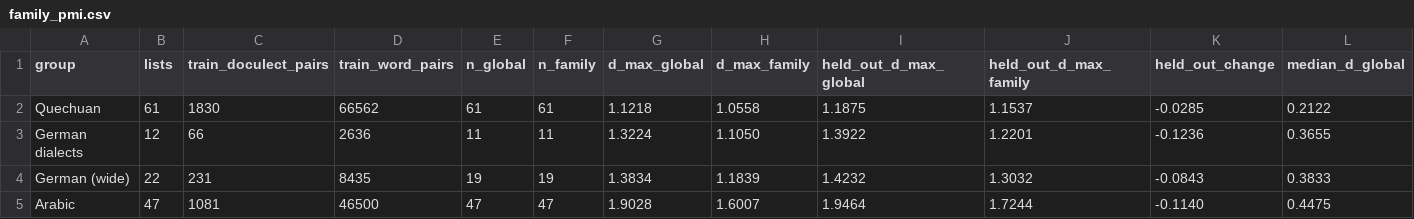
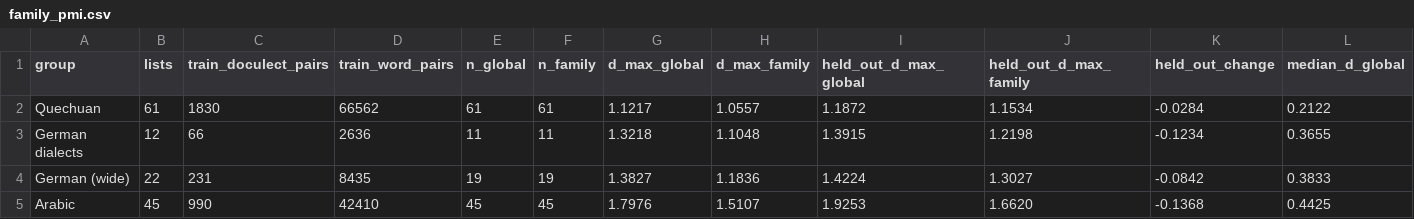
Before and after one commit to iwsfutcmd/lingustic-diversity, a CSV file: results/family_pmi.csv, drawn as a sheet; only a part is shown; the diff covers the shown part only; the diff names each change by its address in the sheet, - before the commit and + after, or states it on an @@ line.

```diff
--- a/results/family_pmi.csv
+++ b/results/family_pmi.csv
-G2 (d_max_global): 1.1218
+G2 (d_max_global): 1.1217
-H2 (d_max_family): 1.0558
+H2 (d_max_family): 1.0557
-I2 (held_out_d_max_global): 1.1875
+I2 (held_out_d_max_global): 1.1872
-J2 (held_out_d_max_family): 1.1537
+J2 (held_out_d_max_family): 1.1534
-K2 (held_out_change): -0.0285
+K2 (held_out_change): -0.0284
-G3 (d_max_global): 1.3224
+G3 (d_max_global): 1.3218
-H3 (d_max_family): 1.1050
+H3 (d_max_family): 1.1048
-I3 (held_out_d_max_global): 1.3922
+I3 (held_out_d_max_global): 1.3915
-J3 (held_out_d_max_family): 1.2201
+J3 (held_out_d_max_family): 1.2198
-K3 (held_out_change): -0.1236
+K3 (held_out_change): -0.1234
-G4 (d_max_global): 1.3834
+G4 (d_max_global): 1.3827
-H4 (d_max_family): 1.1839
+H4 (d_max_family): 1.1836
-I4 (held_out_d_max_global): 1.4232
+I4 (held_out_d_max_global): 1.4224
-J4 (held_out_d_max_family): 1.3032
+J4 (held_out_d_max_family): 1.3027
-K4 (held_out_change): -0.0843
+K4 (held_out_change): -0.0842
-B5 (lists): 47
+B5 (lists): 45
-C5 (train_doculect_pairs): 1081
+C5 (train_doculect_pairs): 990
-D5 (train_word_pairs): 46500
+D5 (train_word_pairs): 42410
-E5 (n_global): 47
+E5 (n_global): 45
-F5 (n_family): 47
+F5 (n_family): 45
-G5 (d_max_global): 1.9028
+G5 (d_max_global): 1.7976
-H5 (d_max_family): 1.6007
+H5 (d_max_family): 1.5107
-I5 (held_out_d_max_global): 1.9464
+I5 (held_out_d_max_global): 1.9253
-J5 (held_out_d_max_family): 1.7244
+J5 (held_out_d_max_family): 1.6620
-K5 (held_out_change): -0.1140
+K5 (held_out_change): -0.1368
-L5 (median_d_global): 0.4475
+L5 (median_d_global): 0.4425
```
Also changed, not shown: 81 edited cells elsewhere in this file, 1 other file.
